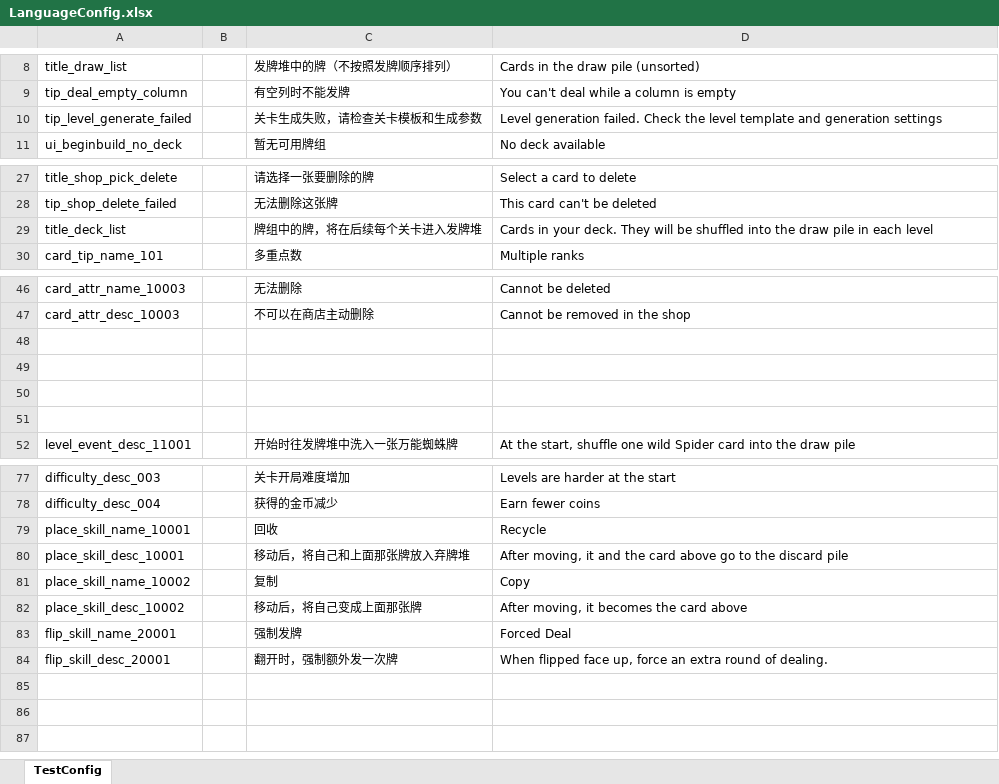
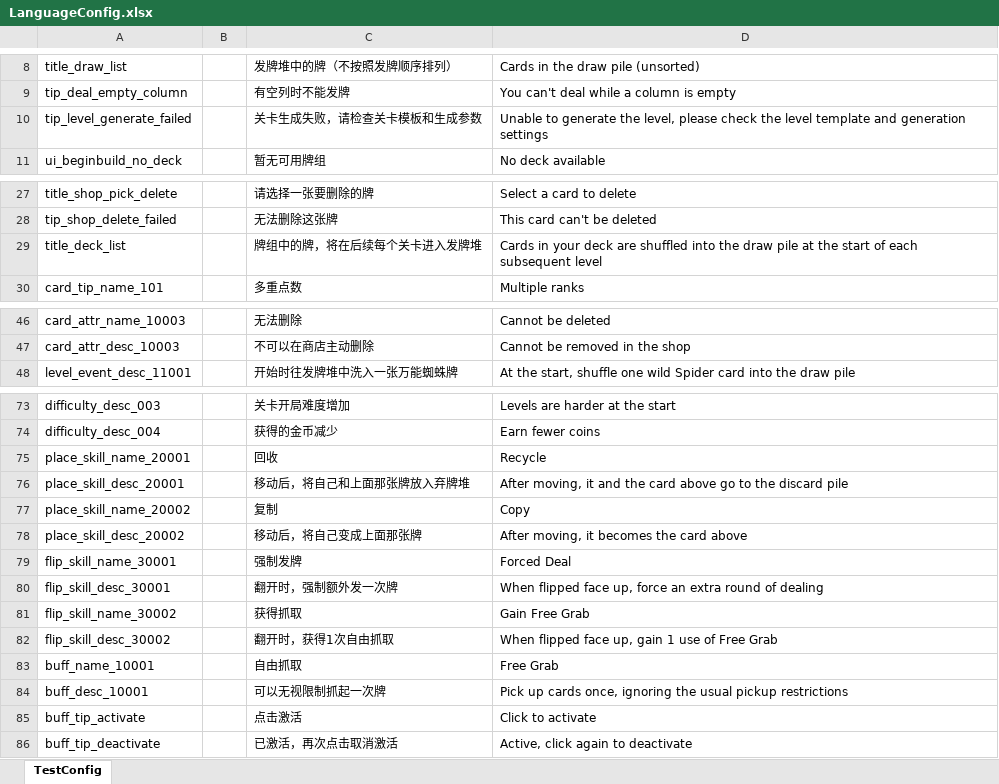
Before and after one commit to iamhuangyinan-sys/SpiderCardProject, an Excel workbook: Config/Excel/LanguageConfig.xlsx, sheet TestConfig, drawn as a sheet; only a part is shown, gaps mark what is left out; values as stored, in another font and other column widths than the file's, no borders; removed rows and columns are numbered as before the commit, all else as after; the diff names each change by its address in the sheet, - before the commit and + after, or states it on an @@ line.

```diff
--- a/Config/Excel/LanguageConfig.xlsx (sheet TestConfig)
+++ b/Config/Excel/LanguageConfig.xlsx (sheet TestConfig)
-D10: Level generation failed. Check the level…
+D10: Unable to generate the level, please check the level…
-D29: …in your deck. They will be shuffled into the draw pile in each level
+D29: …in your deck are shuffled into the draw pile at the start of each subsequent level
-row 48: (empty)
-row 49: (empty)
-row 50: (empty)
-row 51: (empty)
-A75: place_skill_name_10001
+A75: place_skill_name_20001
-A76: place_skill_desc_10001
+A76: place_skill_desc_20001
-A77: place_skill_name_10002
+A77: place_skill_name_20002
-A78: place_skill_desc_10002
+A78: place_skill_desc_20002
-A79: flip_skill_name_20001
+A79: flip_skill_name_30001
-A80: flip_skill_desc_20001
+A80: flip_skill_desc_30001
-D80: …round of dealing.
+D80: …round of dealing
+row 81: flip_skill_name_30002 |  | 获得抓取 | Gain Free Grab
+row 82: flip_skill_desc_30002 |  | 翻开时，获得1次自由抓取 | When flipped face up, gain 1 use of Free Grab
+row 83: buff_name_10001 |  | 自由抓取 | Free Grab
+row 84: buff_desc_10001 |  | 可以无视限制抓起一次牌 | Pick up cards once, ignoring the usual pickup restrictions
+row 85: buff_tip_activate |  | 点击激活 | Click to activate
+row 86: buff_tip_deactivate |  | 已激活，再次点击取消激活 | Active, click again to deactivate
```
Also changed, not shown: Config/Excel/CardPreSetConfig.xlsx, Config/Excel/FlipSkillConfig.xlsx, 56 other files.
